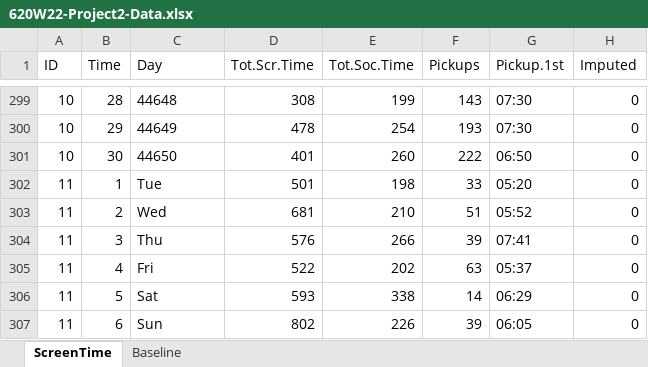
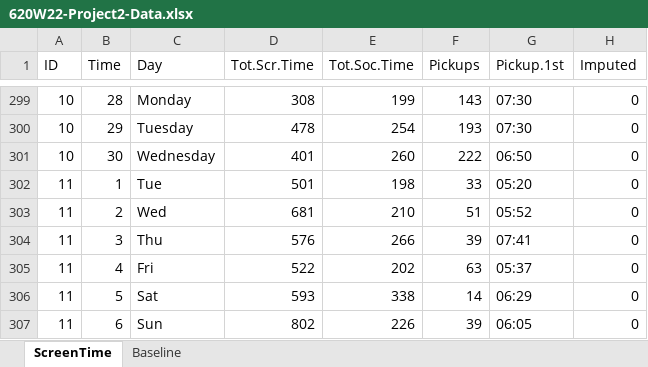
Before and after one commit to xuetao666/620_Project2, an Excel workbook: Data/620W22-Project2-Data.xlsx, sheet ScreenTime, drawn as a sheet; only a part is shown, gaps mark what is left out; values as stored, in another font and other column widths than the file's, no borders; the diff covers the shown part only; the diff names each change by its address in the sheet, - before the commit and + after, or states it on an @@ line.

```diff
--- a/Data/620W22-Project2-Data.xlsx (sheet ScreenTime)
+++ b/Data/620W22-Project2-Data.xlsx (sheet ScreenTime)
-C299 (Day): 44648
+C299 (Day): Monday
-C300 (Day): 44649
+C300 (Day): Tuesday
-C301 (Day): 44650
+C301 (Day): Wednesday
```
Also changed, not shown: 27 edited cells elsewhere in this sheet, Results/2022_04_07/620_Project22022_04_07.xlsx, 2 other files.
